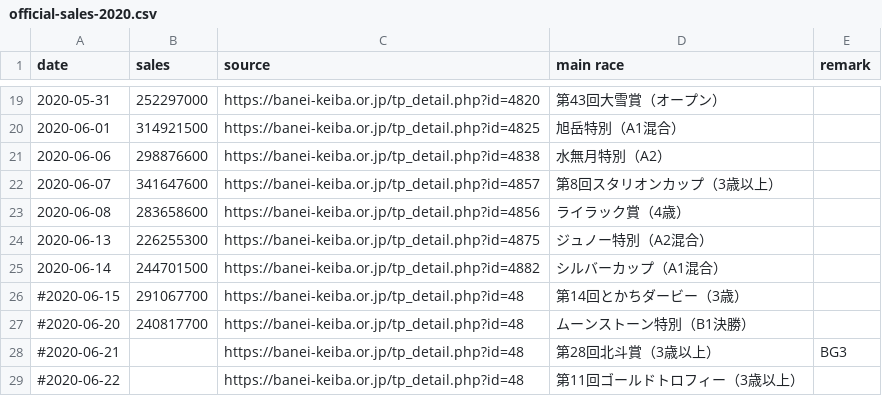
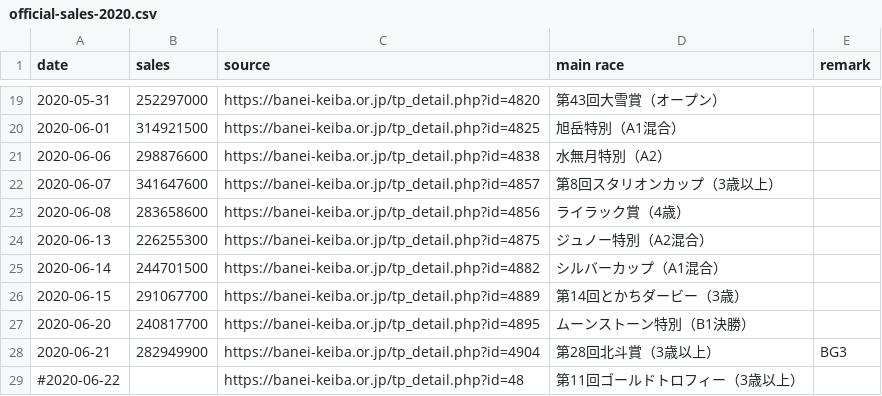
Before and after one commit to yuw/banei-votes, a CSV file: official-sales-2020.csv, drawn as a sheet; only a part is shown, gaps mark what is left out.

Commit message:
20200621

```diff
--- a/official-sales-2020.csv
+++ b/official-sales-2020.csv
@@ -25,5 +25,5 @@
 2020-06-14,244701500,"https://banei-keiba.or.jp/tp_detail.php?id=4882","シルバーカップ（A1混合）"
-#2020-06-15,291067700,"https://banei-keiba.or.jp/tp_detail.php?id=48","第14回とかちダービー（3歳）"
-#2020-06-20,240817700,"https://banei-keiba.or.jp/tp_detail.php?id=48","ムーンストーン特別（B1決勝）"
-#2020-06-21,,"https://banei-keiba.or.jp/tp_detail.php?id=48","第28回北斗賞（3歳以上）","BG3"
+2020-06-15,291067700,"https://banei-keiba.or.jp/tp_detail.php?id=4889","第14回とかちダービー（3歳）"
+2020-06-20,240817700,"https://banei-keiba.or.jp/tp_detail.php?id=4895","ムーンストーン特別（B1決勝）"
+2020-06-21,282949900,"https://banei-keiba.or.jp/tp_detail.php?id=4904","第28回北斗賞（3歳以上）","BG3"
 #2020-06-22,,"https://banei-keiba.or.jp/tp_detail.php?id=48","第11回ゴールドトロフィー（3歳以上）"
```
